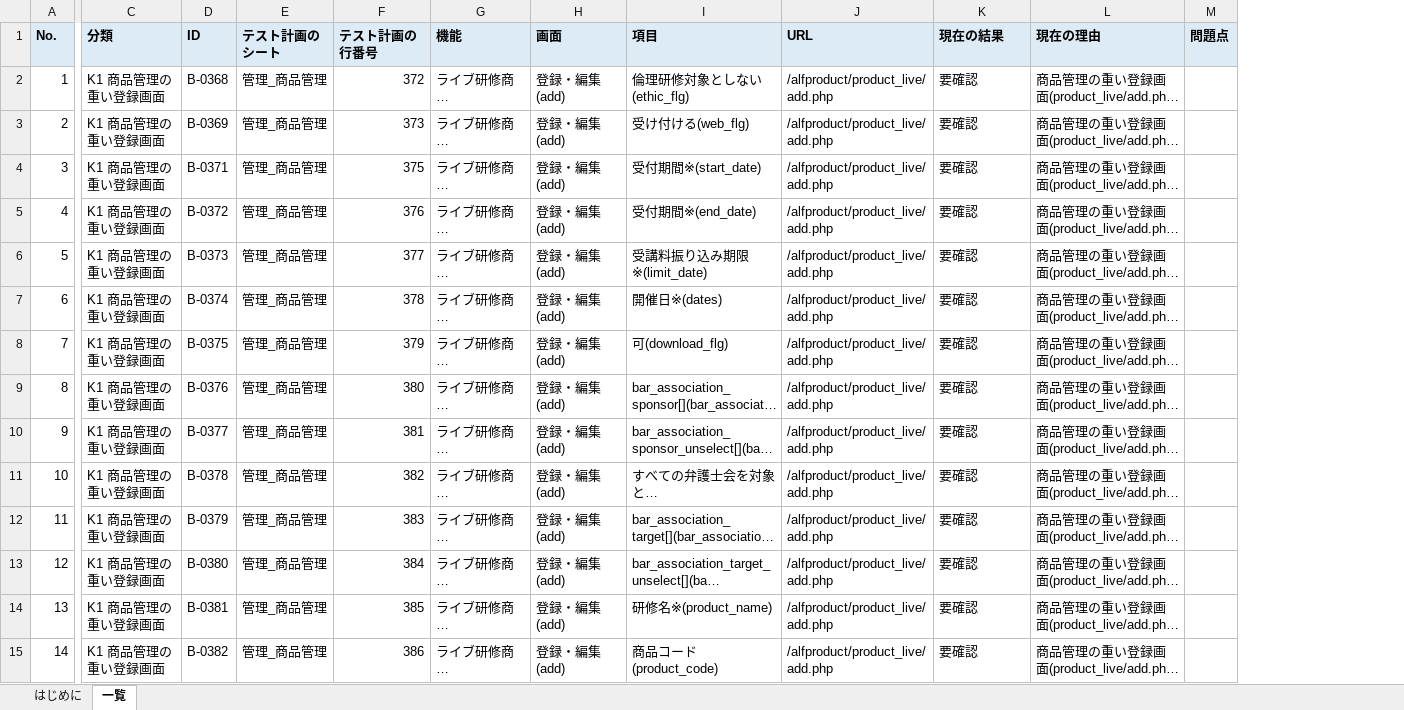
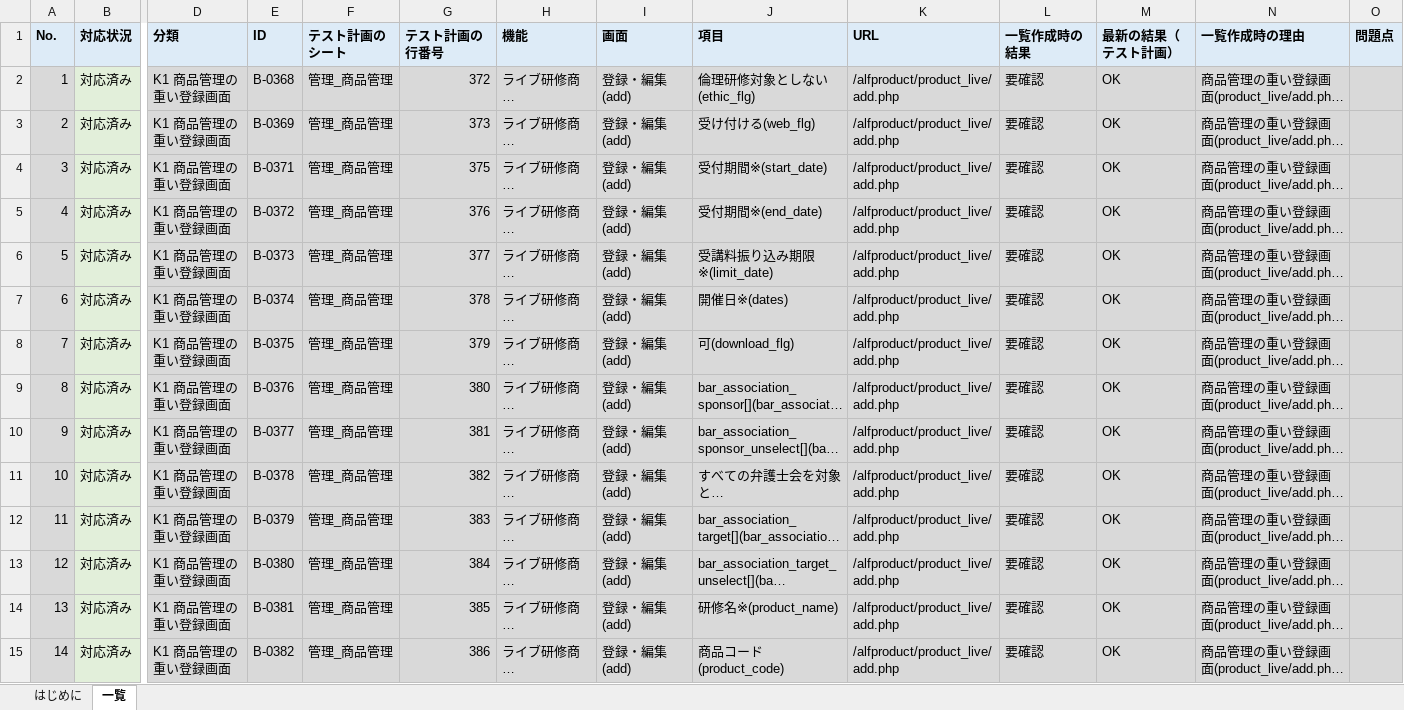
Before and after one commit to vizleadgithub/nichiben, an Excel workbook: secure_report/XSS対応_脆弱性テスト計画_未テスト項目一覧_2026-10-12.xlsx, sheet 一覧, drawn as a sheet; only a part is shown, gaps mark what is left out; long unchanged cells end in …; values as stored, in another font and other column widths than the file's, no borders; addresses are those after the commit; the diff covers the shown part only; the diff names each change by its address in the sheet, - before the commit and + after, or states it on an @@ line.

Commit message:
未テスト項目一覧更新

```diff
--- a/secure_report/XSS対応_脆弱性テスト計画_未テスト項目一覧_2026-10-12.xlsx (sheet 一覧)
+++ b/secure_report/XSS対応_脆弱性テスト計画_未テスト項目一覧_2026-10-12.xlsx (sheet 一覧)
+column B (対応状況), rows 2-15: all 対応済み
+column M (最新の結果（テスト計画）), rows 2-15: all OK
-L1: 現在の結果
+L1: 一覧作成時の結果
-N1: 現在の理由
+N1: 一覧作成時の理由
-A2:A15 fill: none
+A2:A15 fill: #D9D9D9
-D2:L15 fill: none
+D2:L15 fill: #D9D9D9
-N2:O15 fill: none
+N2:O15 fill: #D9D9D9
```
Also changed, not shown: cell formats elsewhere in this sheet, sheet はじめに.
